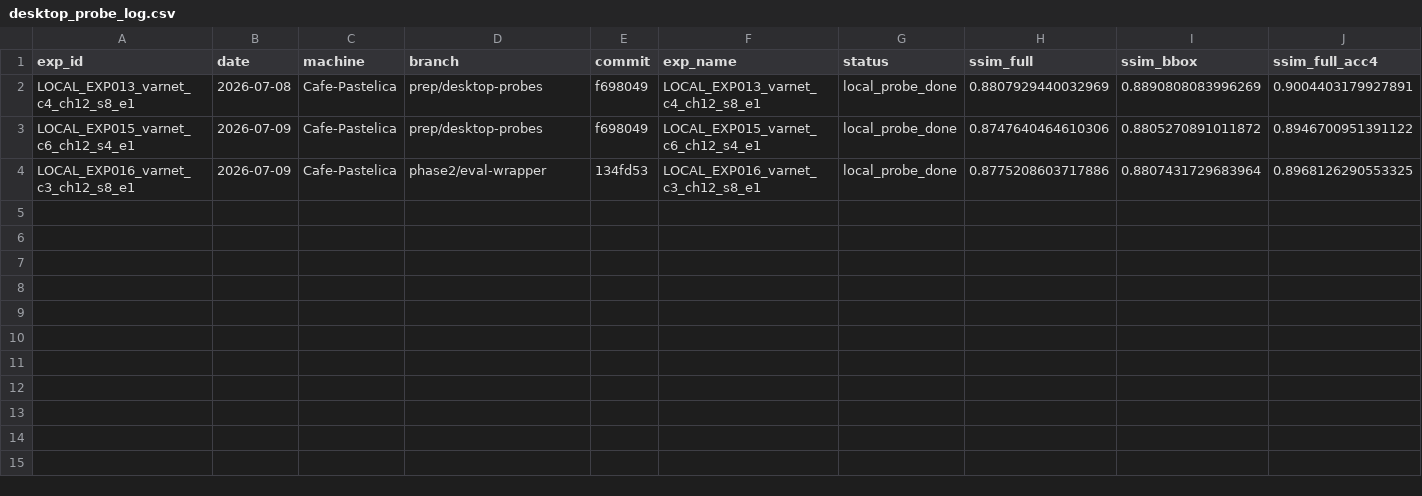
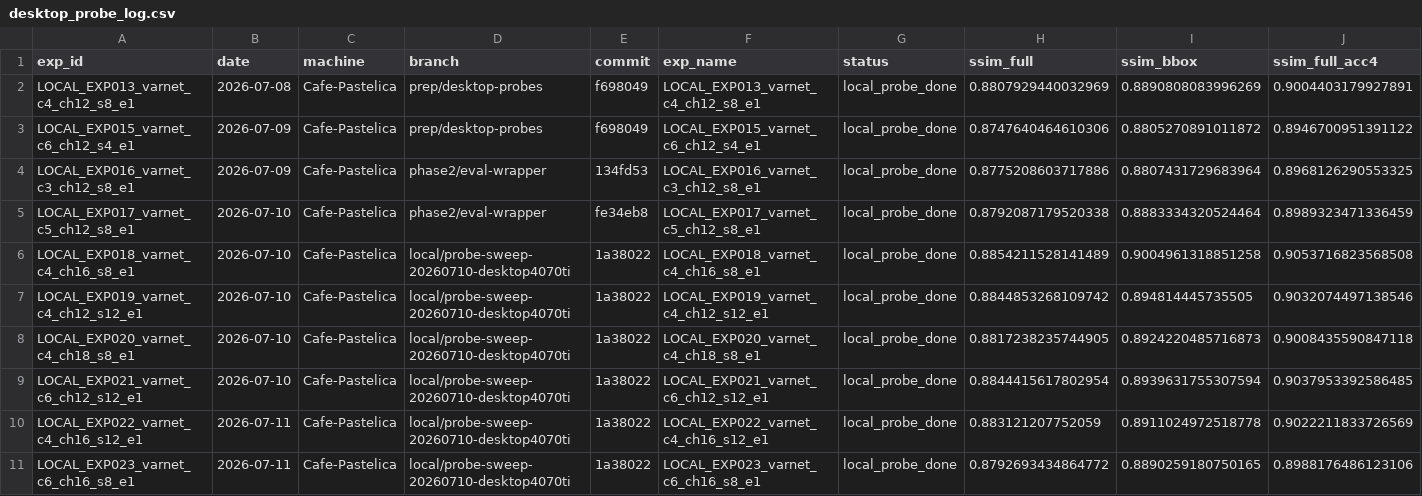
Before and after one commit to caffeine-fighter/2026-FastMRI-SNU, a CSV file: experiments/desktop_probe_log.csv, drawn as a sheet; only a part is shown; rows hold the shown columns only; the diff names each change by its address in the sheet, - before the commit and + after, or states it on an @@ line.

Commit message:
docs(local): record desktop probe sweep
Record six completed RTX 4070 Ti LOCAL-only probes, aggregate rankings, and safe validation-loss plots. Keep all checkpoints and reconstruction H5 files outside Git.

```diff
--- a/experiments/desktop_probe_log.csv
+++ b/experiments/desktop_probe_log.csv
+row 5: LOCAL_EXP017_varnet_c5_ch12_s8_e1 | 2026-07-10 | Cafe-Pastelica | phase2/eval-wrapper | fe34eb8 | LOCAL_EXP017_varnet_c5_ch12_s8_e1 | local_probe_done | 0.8792087179520338 | 0.8883334320524464 | 0.8989323471336459
+row 6: LOCAL_EXP018_varnet_c4_ch16_s8_e1 | 2026-07-10 | Cafe-Pastelica | local/probe-sweep-20260710-desktop4070ti | 1a38022 | LOCAL_EXP018_varnet_c4_ch16_s8_e1 | local_probe_done | 0.8854211528141489 | 0.9004961318851258 | 0.9053716823568508
+row 7: LOCAL_EXP019_varnet_c4_ch12_s12_e1 | 2026-07-10 | Cafe-Pastelica | local/probe-sweep-20260710-desktop4070ti | 1a38022 | LOCAL_EXP019_varnet_c4_ch12_s12_e1 | local_probe_done | 0.8844853268109742 | 0.894814445735505 | 0.9032074497138546
+row 8: LOCAL_EXP020_varnet_c4_ch18_s8_e1 | 2026-07-10 | Cafe-Pastelica | local/probe-sweep-20260710-desktop4070ti | 1a38022 | LOCAL_EXP020_varnet_c4_ch18_s8_e1 | local_probe_done | 0.8817238235744905 | 0.8924220485716873 | 0.9008435590847118
+row 9: LOCAL_EXP021_varnet_c6_ch12_s12_e1 | 2026-07-10 | Cafe-Pastelica | local/probe-sweep-20260710-desktop4070ti | 1a38022 | LOCAL_EXP021_varnet_c6_ch12_s12_e1 | local_probe_done | 0.8844415617802954 | 0.8939631755307594 | 0.9037953392586485
+row 10: LOCAL_EXP022_varnet_c4_ch16_s12_e1 | 2026-07-11 | Cafe-Pastelica | local/probe-sweep-20260710-desktop4070ti | 1a38022 | LOCAL_EXP022_varnet_c4_ch16_s12_e1 | local_probe_done | 0.883121207752059 | 0.8911024972518778 | 0.9022211833726569
+row 11: LOCAL_EXP023_varnet_c6_ch16_s8_e1 | 2026-07-11 | Cafe-Pastelica | local/probe-sweep-20260710-desktop4070ti | 1a38022 | LOCAL_EXP023_varnet_c6_ch16_s8_e1 | local_probe_done | 0.8792693434864772 | 0.8890259180750165 | 0.8988176486123106
```
Also changed, not shown: 15 other files.
